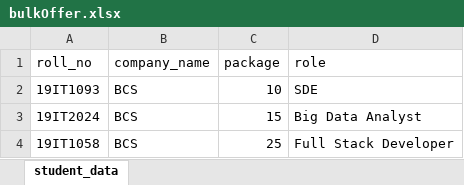
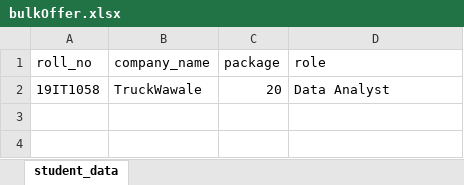
Before and after one commit to rohitpatil07/college_management, an Excel workbook: components/bulkOffer.xlsx, sheet student_data, drawn as a sheet; values as stored, in another font and other column widths than the file's, no borders; removed rows and columns are numbered as before the commit, all else as after; the diff names each change by its address in the sheet, - before the commit and + after, or states it on an @@ line.

Commit message:
Revamped , offer section added

```diff
--- a/components/bulkOffer.xlsx (sheet student_data)
+++ b/components/bulkOffer.xlsx (sheet student_data)
-row 2: 19IT1093 | BCS | 10 | SDE
-row 3: 19IT2024 | BCS | 15 | Big Data Analyst
-row 4: 19IT1058 | BCS | 25 | Full Stack Developer
+row 2: 19IT1058 | TruckWawale | 20 | Data Analyst
```
Also changed, not shown: 17 other files.
